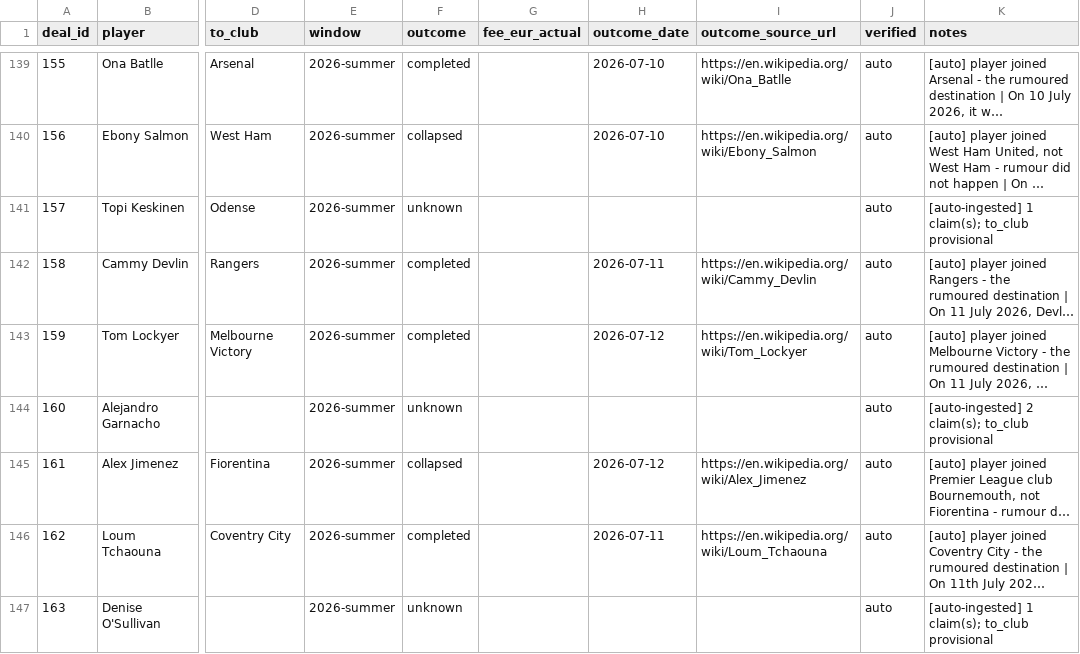
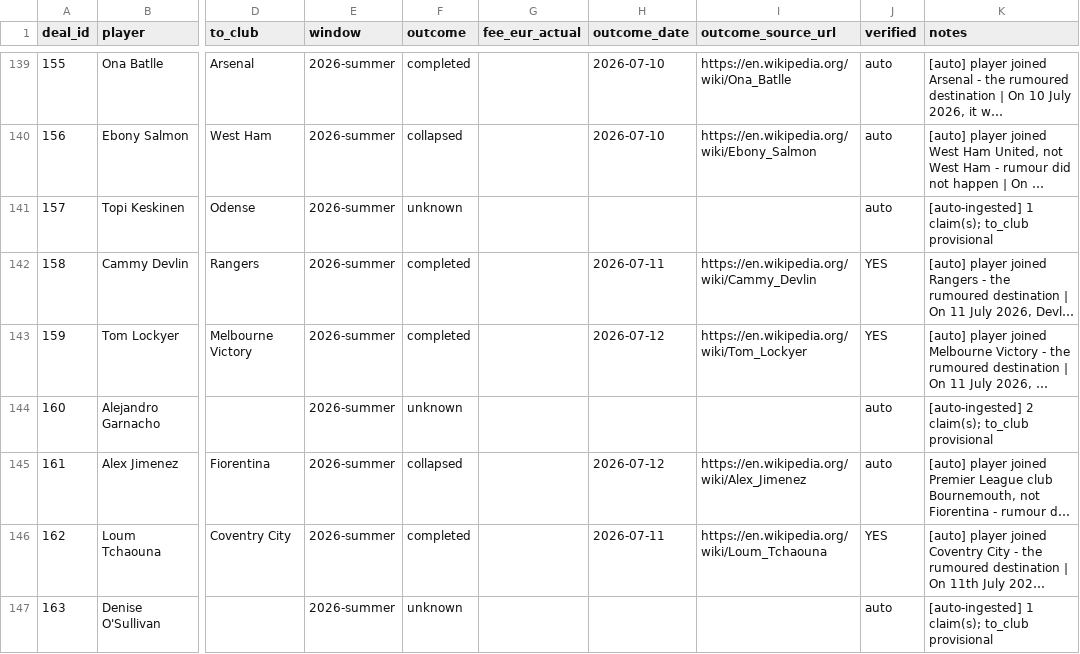
Before and after one commit to har27il/transfer-truth, a CSV file: ground-truth/deals.csv, drawn as a sheet; only a part is shown, gaps mark what is left out; long unchanged cells end in …; the diff covers the shown part only; the diff names each change by its address in the sheet, - before the commit and + after, or states it on an @@ line.

```diff
--- a/ground-truth/deals.csv
+++ b/ground-truth/deals.csv
-J142:J143 (verified): auto
+J142:J143 (verified): YES
-J146 (verified): auto
+J146 (verified): YES
```
Also changed, not shown: 12 edited cells elsewhere in this file, ground-truth/journalist_claims.csv, 5 other files.
